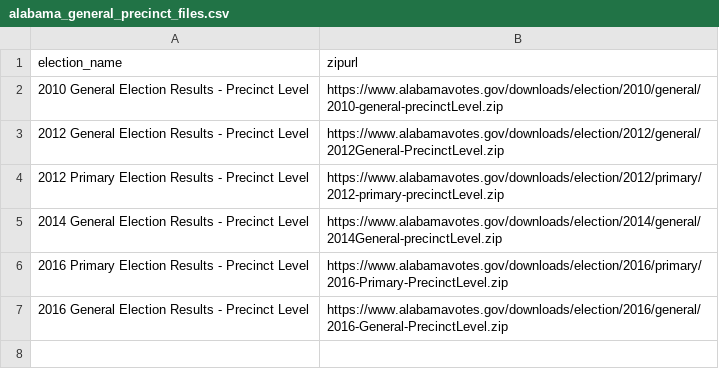
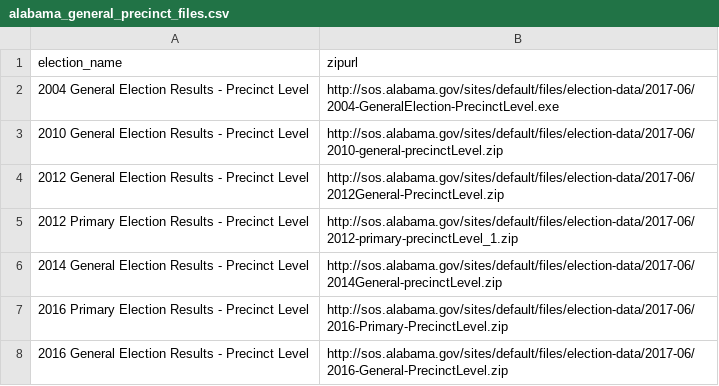
Before and after one commit to openelections/openelections-data-al, a CSV file: alabama_general_precinct_files.csv, drawn as a sheet.

```diff
--- a/alabama_general_precinct_files.csv
+++ b/alabama_general_precinct_files.csv
@@ -1,7 +1,8 @@
 election_name,zipurl
-2010 General Election Results - Precinct Level,https://www.alabamavotes.gov/downloads/election/2010/general/2010-general-precinctLevel.zip
-2012 General Election Results - Precinct Level,https://www.alabamavotes.gov/downloads/election/2012/general/2012General-PrecinctLevel.zip
-2012 Primary Election Results - Precinct Level,https://www.alabamavotes.gov/downloads/election/2012/primary/2012-primary-precinctLevel.zip
-2014 General Election Results - Precinct Level,https://www.alabamavotes.gov/downloads/election/2014/general/2014General-precinctLevel.zip
-2016 Primary Election Results - Precinct Level,https://www.alabamavotes.gov/downloads/election/2016/primary/2016-Primary-PrecinctLevel.zip
-2016 General Election Results - Precinct Level,https://www.alabamavotes.gov/downloads/election/2016/general/2016-General-PrecinctLevel.zip
+2004 General Election Results - Precinct Level,http://sos.alabama.gov/sites/default/files/election-data/2017-06/2004-GeneralElection-PrecinctLevel.exe
+2010 General Election Results - Precinct Level,http://sos.alabama.gov/sites/default/files/election-data/2017-06/2010-general-precinctLevel.zip
+2012 General Election Results - Precinct Level,http://sos.alabama.gov/sites/default/files/election-data/2017-06/2012General-PrecinctLevel.zip
+2012 Primary Election Results - Precinct Level,http://sos.alabama.gov/sites/default/files/election-data/2017-06/2012-primary-precinctLevel_1.zip
+2014 General Election Results - Precinct Level,http://sos.alabama.gov/sites/default/files/election-data/2017-06/2014General-precinctLevel.zip
+2016 Primary Election Results - Precinct Level,http://sos.alabama.gov/sites/default/files/election-data/2017-06/2016-Primary-PrecinctLevel.zip
+2016 General Election Results - Precinct Level,http://sos.alabama.gov/sites/default/files/election-data/2017-06/2016-General-PrecinctLevel.zip
```
Also changed, not shown: 1 other file.
